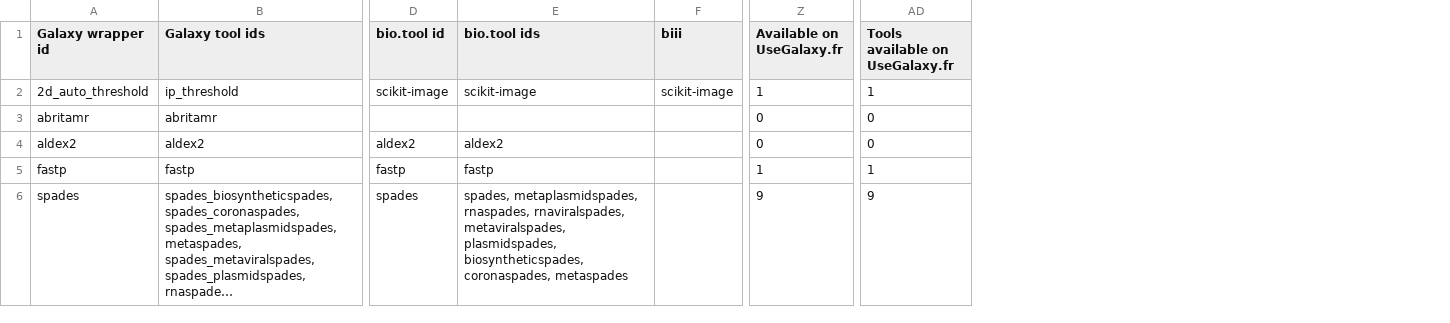
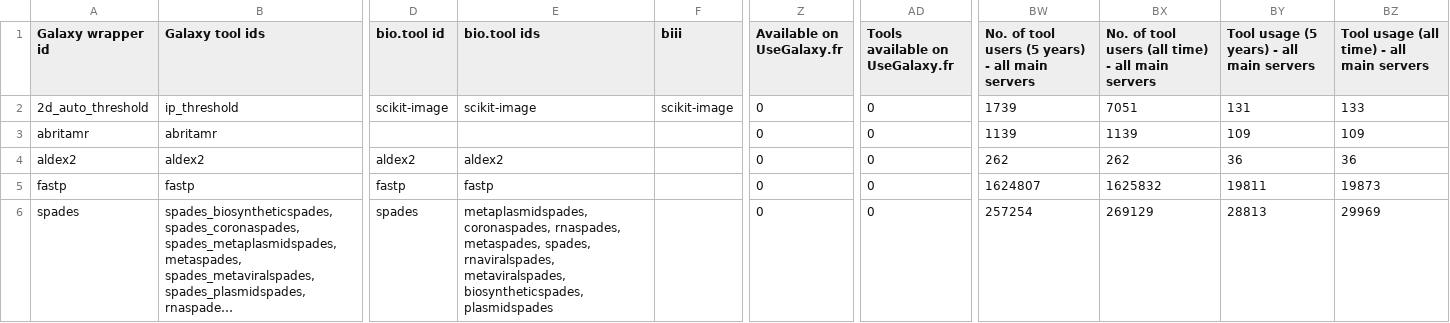
Before and after one commit to galaxyproject/galaxy_codex, a TSV file: communities/all/resources/test_tools.tsv, drawn as a sheet; only a part is shown, gaps mark what is left out; long unchanged cells end in …; the diff names each change by its address in the sheet, - before the commit and + after, or states it on an @@ line.

Commit message:
sum up stats and fix wordcloud

```diff
--- a/communities/all/resources/test_tools.tsv
+++ b/communities/all/resources/test_tools.tsv
+column BW, rows 1-6: No. of tool users (5 years) - all main servers | 1739 | 1139 | 262 | 1624807 | 257254
+column BX, rows 1-6: No. of tool users (all time) - all main servers | 7051 | 1139 | 262 | 1625832 | 269129
+column BY, rows 1-6: Tool usage (5 years) - all main servers | 131 | 109 | 36 | 19811 | 28813
+column BZ, rows 1-6: Tool usage (all time) - all main servers | 133 | 109 | 36 | 19873 | 29969
-Z2 (Available on UseGalaxy.fr): 1
+Z2 (Available on UseGalaxy.fr): 0
-AD2 (Tools available on UseGalaxy.fr): 1
+AD2 (Tools available on UseGalaxy.fr): 0
-Z5 (Available on UseGalaxy.fr): 1
+Z5 (Available on UseGalaxy.fr): 0
-AD5 (Tools available on UseGalaxy.fr): 1
+AD5 (Tools available on UseGalaxy.fr): 0
-E6 (bio.tool ids): spades, metaplasmidspades, rnaspades, rnaviralspades, metaviralspades, plasmidspades, biosyntheticspades, coronaspades, metaspades
+E6 (bio.tool ids): metaplasmidspades, coronaspades, rnaspades, metaspades, spades, rnaviralspades, metaviralspades, biosyntheticspades, plasmidspades
-Z6 (Available on UseGalaxy.fr): 9
+Z6 (Available on UseGalaxy.fr): 0
-AD6 (Tools available on UseGalaxy.fr): 9
+AD6 (Tools available on UseGalaxy.fr): 0
```
Also changed, not shown: 4 other files.
